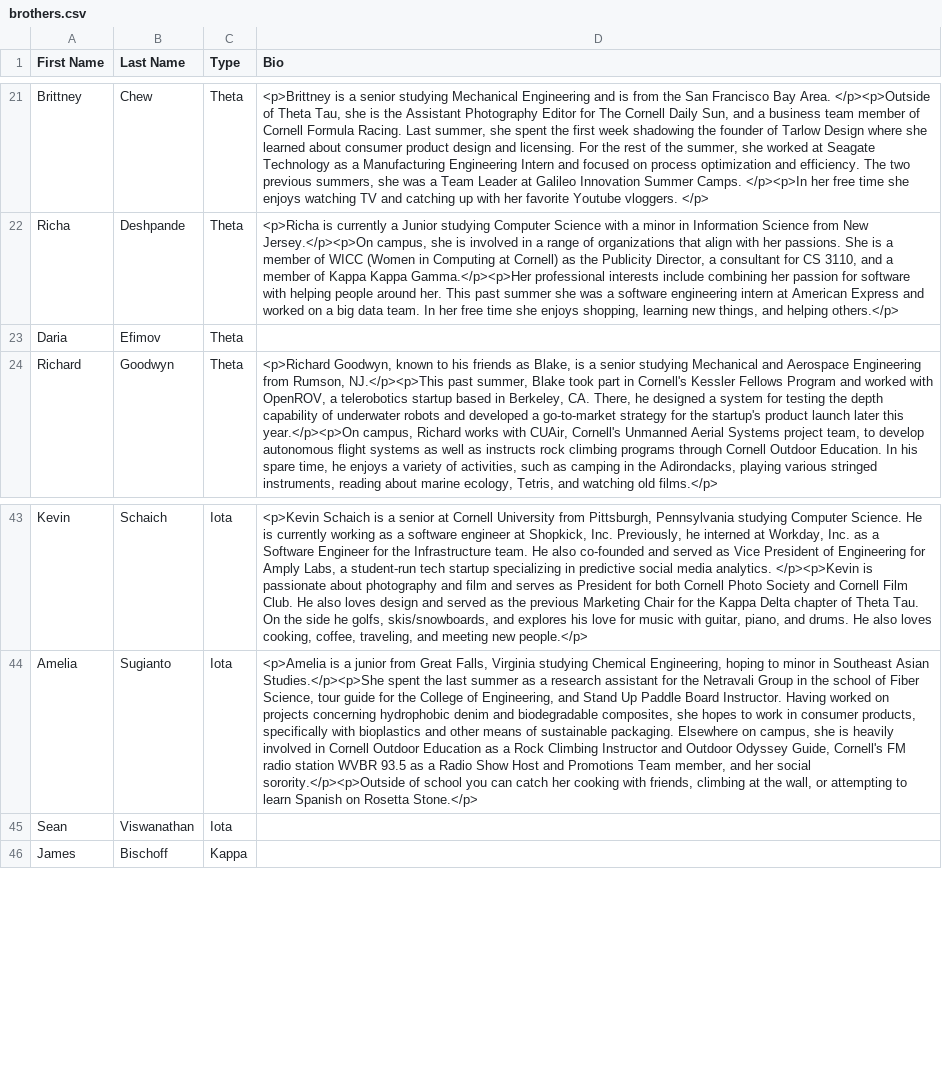
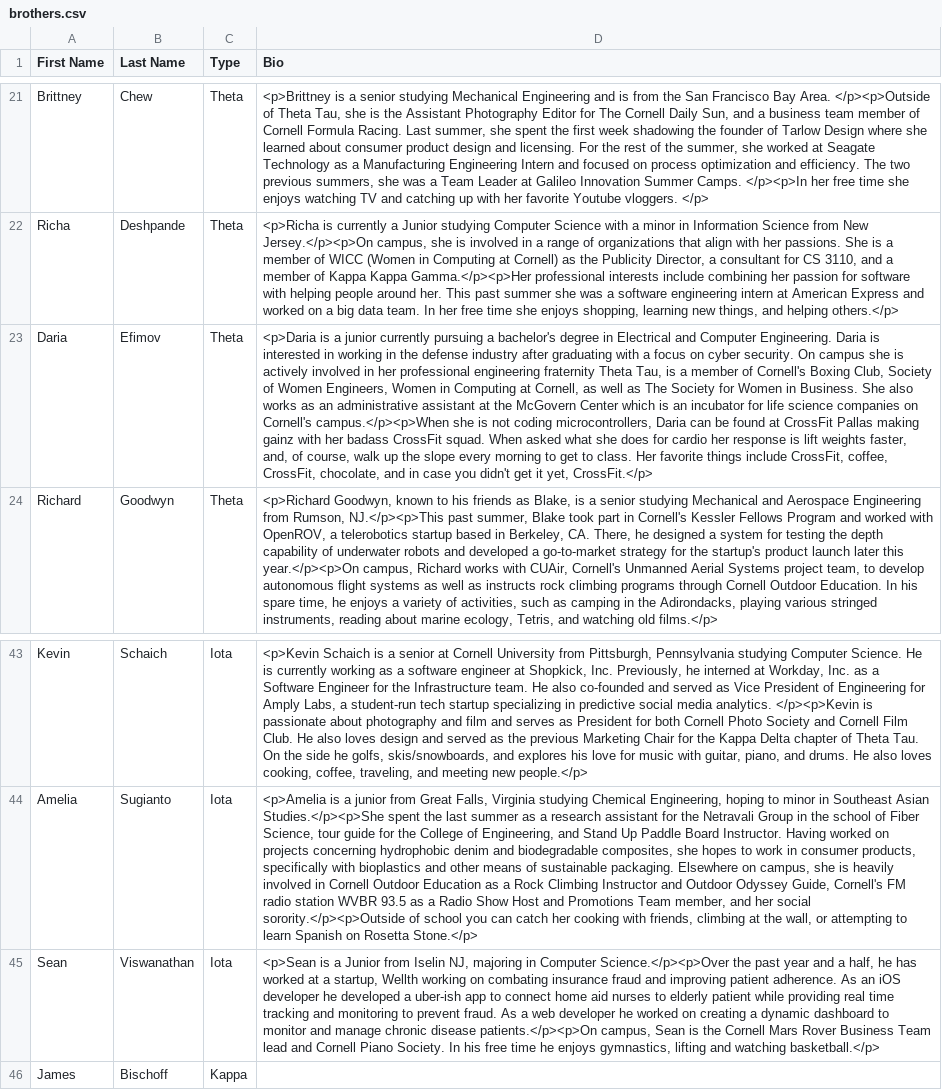
Before and after one commit to cornellWebmaster/cornellthetatau, a CSV file: brothers.csv, drawn as a sheet; only a part is shown, gaps mark what is left out; the diff names each change by its address in the sheet, - before the commit and + after, or states it on an @@ line.

```diff
--- a/brothers.csv
+++ b/brothers.csv
-D23 (Bio): (empty)
+D23 (Bio): <p>Daria is a junior currently pursuing a bachelor's degree in Electrical and Computer Engineering. Daria is interested in working in the defense industry after graduating with a focus on cyber security. On campus she is actively involved in her professional engineering fraternity Theta Tau, is a member of Cornell's Boxing Club, Society of Women Engineers, Women in Computing at Cornell, as well as The Society for Women in Business. She also works as an administrative assistant at the McGovern Center which is an incubator for life science companies on Cornell's campus.</p><p>When she is not coding microcontrollers, Daria can be found at CrossFit Pallas making gainz with her badass CrossFit squad. When asked what she does for cardio her response is lift weights faster, and, of course, walk up the slope every morning to get to class. Her favorite things include CrossFit, coffee, CrossFit, chocolate, and in case you didn't get it yet, CrossFit.</p>
-D45 (Bio): (empty)
+D45 (Bio): <p>Sean is a Junior from Iselin NJ, majoring in Computer Science.</p><p>Over the past year and a half, he has worked at a startup, Wellth working on combating insurance fraud and improving patient adherence. As an iOS developer he developed a uber-ish app to connect home aid nurses to elderly patient while providing real time tracking and monitoring to prevent fraud. As a web developer he worked on creating a dynamic dashboard to monitor and manage chronic disease patients.</p><p>On campus, Sean is the Cornell Mars Rover Business Team lead and Cornell Piano Society. In his free time he enjoys gymnastics, lifting and watching basketball.</p>
```
Also changed, not shown: semester.csv, 39 other files.
